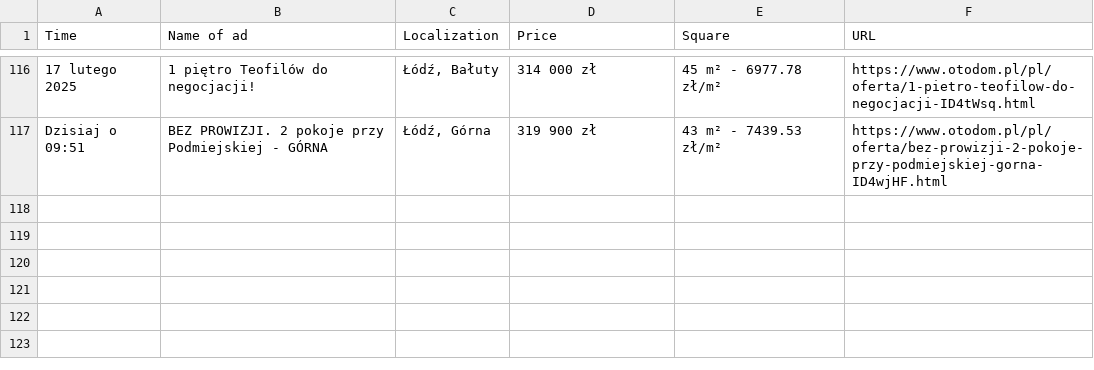
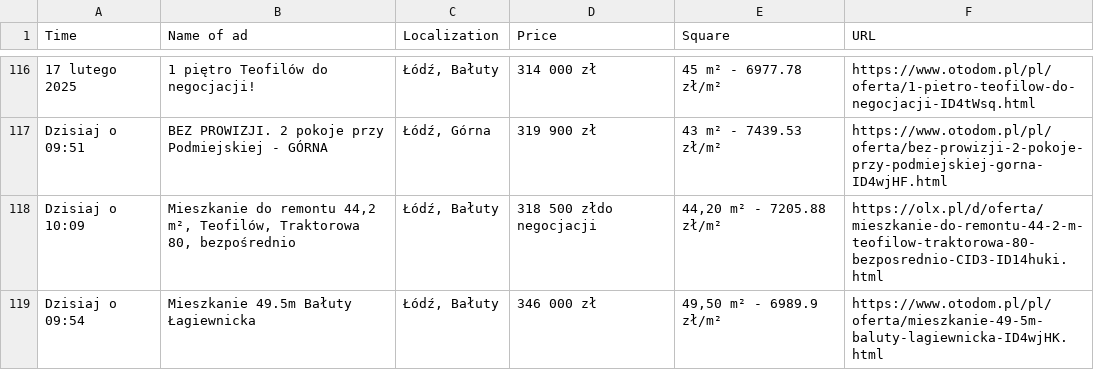
Before and after one commit to OleksandrGnatyuk/olx_parser_bot, a CSV file: csv/all_ad.csv, drawn as a sheet; only a part is shown, gaps mark what is left out; the diff names each change by its address in the sheet, - before the commit and + after, or states it on an @@ line.

```diff
--- a/csv/all_ad.csv
+++ b/csv/all_ad.csv
+row 118: Dzisiaj o 10:09 | Mieszkanie do remontu 44,2 m², Teofilów, Traktorowa 80, bezpośrednio | Łódź, Bałuty | 318 500 złdo negocjacji | 44,20 m² - 7205.88 zł/m² | https://olx.pl/d/oferta/mieszkanie-do-remontu-44-2-m-teofilow-traktorowa-80-bezposrednio-CID3-ID14huki.html
+row 119: Dzisiaj o 09:54 | Mieszkanie 49.5m Bałuty Łagiewnicka | Łódź, Bałuty | 346 000 zł | 49,50 m² - 6989.9 zł/m² | https://www.otodom.pl/pl/oferta/mieszkanie-49-5m-baluty-lagiewnicka-ID4wjHK.html
```
